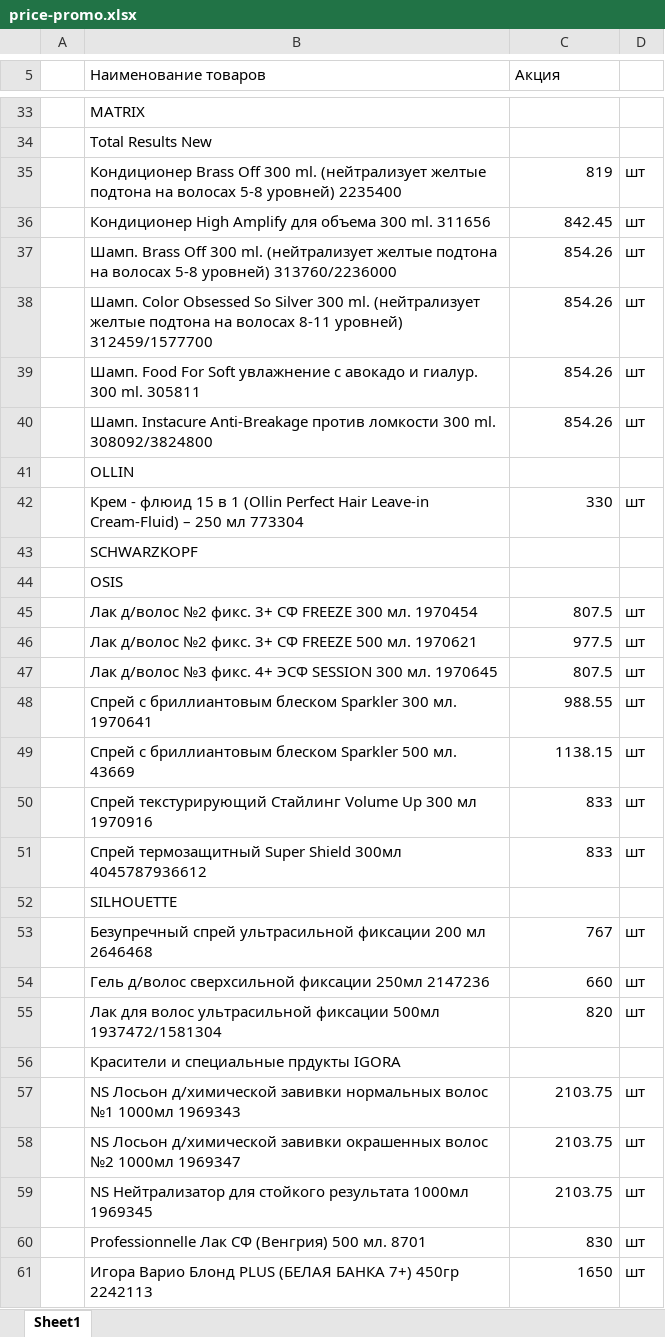
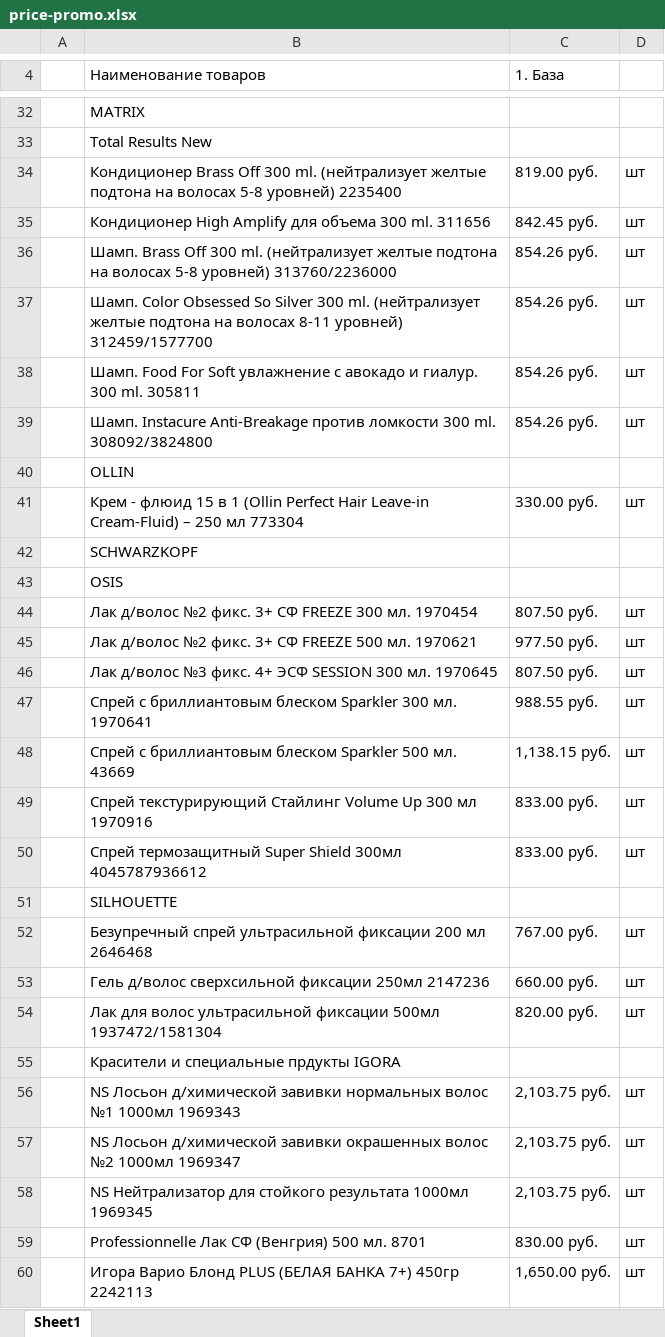
Before and after one commit to aiodoggmd/zilma-site, an Excel workbook: public/prices/price-promo.xlsx, sheet Sheet1, drawn as a sheet; only a part is shown, gaps mark what is left out; values as stored, in another font and other column widths than the file's, no cell formats; addresses are those after the commit; the diff covers the shown part only; the diff names each change by its address in the sheet, - before the commit and + after, or states it on an @@ line.

```diff
--- a/public/prices/price-promo.xlsx (sheet Sheet1)
+++ b/public/prices/price-promo.xlsx (sheet Sheet1)
-C4: Акция
+C4: 1. База
-C34 (1. База): 819
+C34 (1. База): 819.00 руб.
-C35 (1. База): 842.45
+C35 (1. База): 842.45 руб.
-C36:C39 (1. База): 854.26
+C36:C39 (1. База): 854.26 руб.
-C41 (1. База): 330
+C41 (1. База): 330.00 руб.
-C44 (1. База): 807.5
+C44 (1. База): 807.50 руб.
-C45 (1. База): 977.5
+C45 (1. База): 977.50 руб.
-C46 (1. База): 807.5
+C46 (1. База): 807.50 руб.
-C47 (1. База): 988.55
+C47 (1. База): 988.55 руб.
-C48 (1. База): 1138.15
+C48 (1. База): 1,138.15 руб.
-C49:C50 (1. База): 833
+C49:C50 (1. База): 833.00 руб.
-C52 (1. База): 767
+C52 (1. База): 767.00 руб.
-C53 (1. База): 660
+C53 (1. База): 660.00 руб.
-C54 (1. База): 820
+C54 (1. База): 820.00 руб.
-C56:C58 (1. База): 2103.75
+C56:C58 (1. База): 2,103.75 руб.
-C59 (1. База): 830
+C59 (1. База): 830.00 руб.
-C60 (1. База): 1650
+C60 (1. База): 1,650.00 руб.
```
Also changed, not shown: 1 removed row and 27 edited cells elsewhere in this sheet, cell formats.
